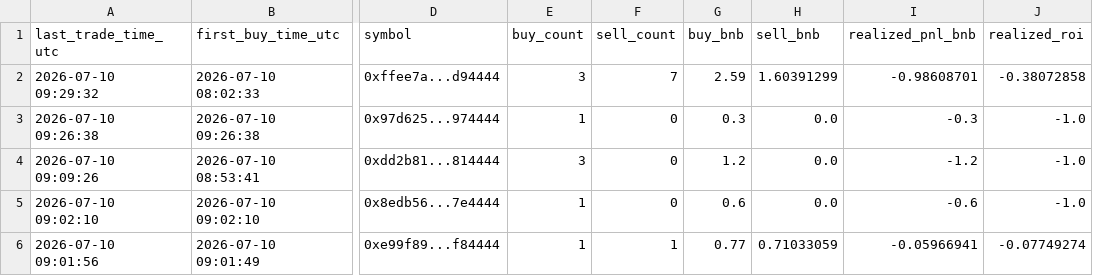
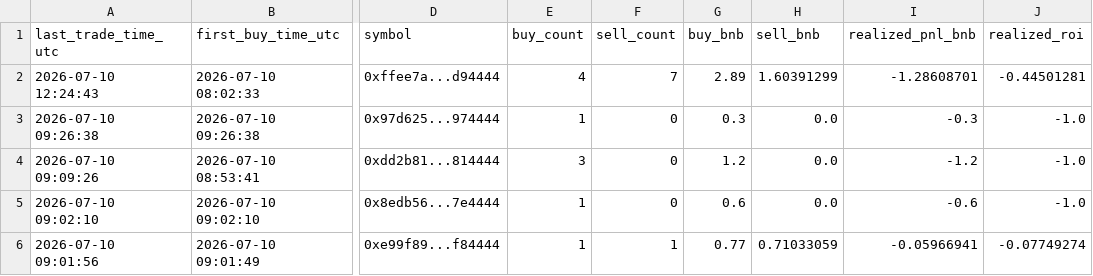
Before and after one commit to hahahakang/bsc-fourmeme-analysis-live, a CSV file: data/live_recent_positions.csv, drawn as a sheet; only a part is shown, gaps mark what is left out; the diff names each change by its address in the sheet, - before the commit and + after, or states it on an @@ line.

```diff
--- a/data/live_recent_positions.csv
+++ b/data/live_recent_positions.csv
-A2 (last_trade_time_utc): 2026-07-10 09:29:32
+A2 (last_trade_time_utc): 2026-07-10 12:24:43
-E2 (buy_count): 3
+E2 (buy_count): 4
-G2 (buy_bnb): 2.59
+G2 (buy_bnb): 2.89
-I2 (realized_pnl_bnb): -0.98608701
+I2 (realized_pnl_bnb): -1.28608701
-J2 (realized_roi): -0.38072858
+J2 (realized_roi): -0.44501281
```
Also changed, not shown: data/live_events.csv, data/live_recent_buys.csv, 5 other files.
